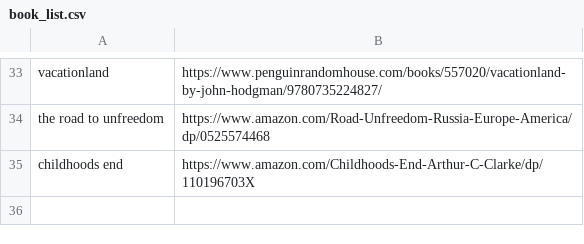
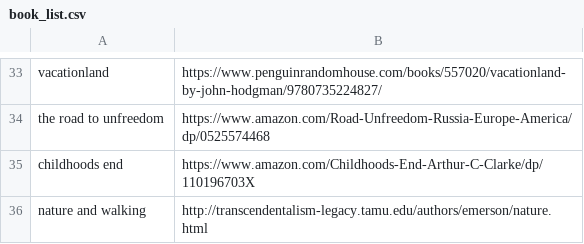
Before and after one commit to ltaylor2/ltaylor2.github.io, a CSV file: Media/book_list.csv, drawn as a sheet; only a part is shown, gaps mark what is left out; the diff names each change by its address in the sheet, - before the commit and + after, or states it on an @@ line.

Commit message:
Media update

```diff
--- a/Media/book_list.csv
+++ b/Media/book_list.csv
+row 36: nature and walking | http://transcendentalism-legacy.tamu.edu/authors/emerson/nature.html
```
Also changed, not shown: 2 other files.
